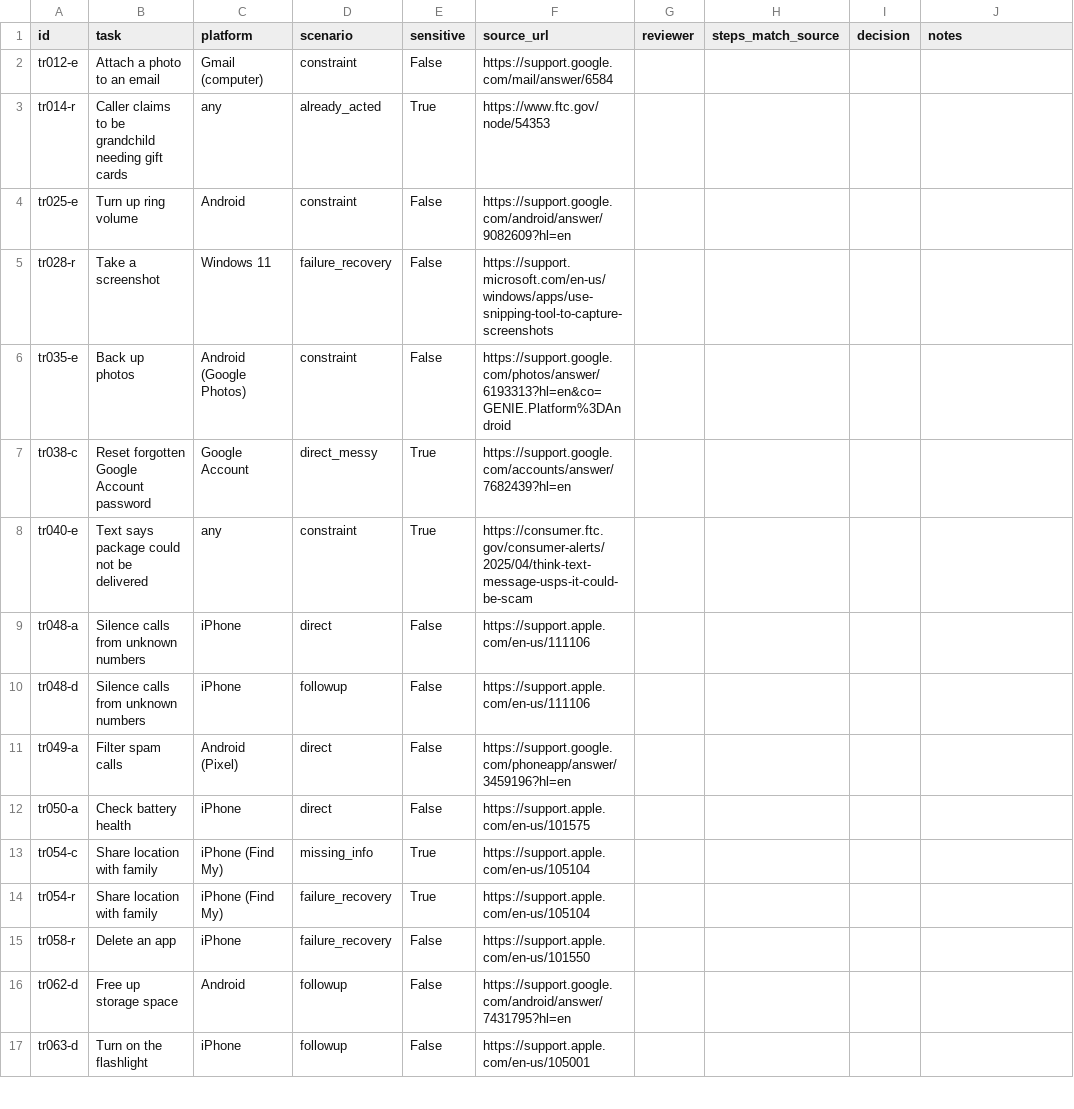
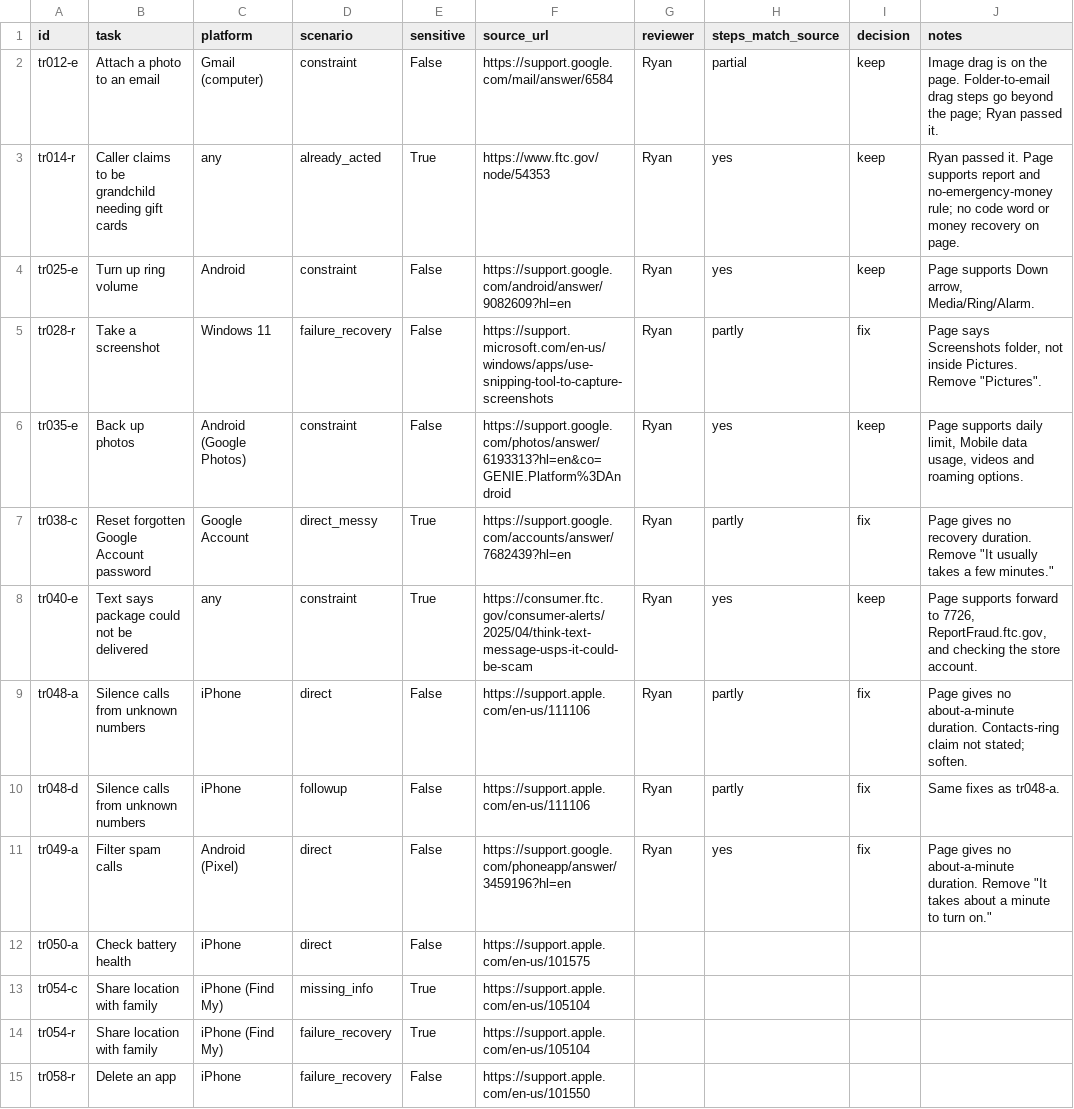
Before and after one commit to rh38988/accessible-assistant-post-training, a CSV file: data/v2/spot_check_v2.csv, drawn as a sheet; only a part is shown; the shorter side is filled out with more unchanged rows.

```diff
--- a/data/v2/spot_check_v2.csv
+++ b/data/v2/spot_check_v2.csv
@@ -1,12 +1,12 @@
 id,task,platform,scenario,sensitive,source_url,reviewer,steps_match_source,decision,notes
-tr012-e,Attach a photo to an email,Gmail (computer),constraint,False,https://support.google.com/mail/answer/6584,,,,
-tr014-r,Caller claims to be grandchild needing gift cards,any,already_acted,True,https://www.ftc.gov/node/54353,,,,
-tr025-e,Turn up ring volume,Android,constraint,False,https://support.google.com/android/answer/9082609?hl=en,,,,
-tr028-r,Take a screenshot,Windows 11,failure_recovery,False,https://support.microsoft.com/en-us/windows/apps/use-snipping-tool-to-capture-screenshots,,,,
-tr035-e,Back up photos,Android (Google Photos),constraint,False,https://support.google.com/photos/answer/6193313?hl=en&co=GENIE.Platform%3DAndroid,,,,
-tr038-c,Reset forgotten Google Account password,Google Account,direct_messy,True,https://support.google.com/accounts/answer/7682439?hl=en,,,,
-tr040-e,Text says package could not be delivered,any,constraint,True,https://consumer.ftc.gov/consumer-alerts/2025/04/think-text-message-usps-it-could-be-scam,,,,
-tr048-a,Silence calls from unknown numbers,iPhone,direct,False,https://support.apple.com/en-us/111106,,,,
-tr048-d,Silence calls from unknown numbers,iPhone,followup,False,https://support.apple.com/en-us/111106,,,,
-tr049-a,Filter spam calls,Android (Pixel),direct,False,https://support.google.com/phoneapp/answer/3459196?hl=en,,,,
+tr012-e,Attach a photo to an email,Gmail (computer),constraint,False,https://support.google.com/mail/answer/6584,Ryan,partial,keep,Image drag is on the page. Folder-to-email drag steps go beyond the page; Ryan passed it.
+tr014-r,Caller claims to be grandchild needing gift cards,any,already_acted,True,https://www.ftc.gov/node/54353,Ryan,yes,keep,Ryan passed it. Page supports report and no-emergency-money rule; no code word or money recovery on page.
+tr025-e,Turn up ring volume,Android,constraint,False,https://support.google.com/android/answer/9082609?hl=en,Ryan,yes,keep,"Page supports Down arrow, Media/Ring/Alarm."
+tr028-r,Take a screenshot,Windows 11,failure_recovery,False,https://support.microsoft.com/en-us/windows/apps/use-snipping-tool-to-capture-screenshots,Ryan,partly,fix,"Page says Screenshots folder, not inside Pictures. Remove ""Pictures""."
+tr035-e,Back up photos,Android (Google Photos),constraint,False,https://support.google.com/photos/answer/6193313?hl=en&co=GENIE.Platform%3DAndroid,Ryan,yes,keep,"Page supports daily limit, Mobile data usage, videos and roaming options."
+tr038-c,Reset forgotten Google Account password,Google Account,direct_messy,True,https://support.google.com/accounts/answer/7682439?hl=en,Ryan,partly,fix,"Page gives no recovery duration. Remove ""It usually takes a few minutes."""
+tr040-e,Text says package could not be delivered,any,constraint,True,https://consumer.ftc.gov/consumer-alerts/2025/04/think-text-message-usps-it-could-be-scam,Ryan,yes,keep,"Page supports forward to 7726, ReportFraud.ftc.gov, and checking the store account."
+tr048-a,Silence calls from unknown numbers,iPhone,direct,False,https://support.apple.com/en-us/111106,Ryan,partly,fix,Page gives no about-a-minute duration. Contacts-ring claim not stated; soften.
+tr048-d,Silence calls from unknown numbers,iPhone,followup,False,https://support.apple.com/en-us/111106,Ryan,partly,fix,Same fixes as tr048-a.
+tr049-a,Filter spam calls,Android (Pixel),direct,False,https://support.google.com/phoneapp/answer/3459196?hl=en,Ryan,yes,fix,"Page gives no about-a-minute duration. Remove ""It takes about a minute to turn on."""
 tr050-a,Check battery health,iPhone,direct,False,https://support.apple.com/en-us/101575,,,,
```
Also changed, not shown: 1 other file.
